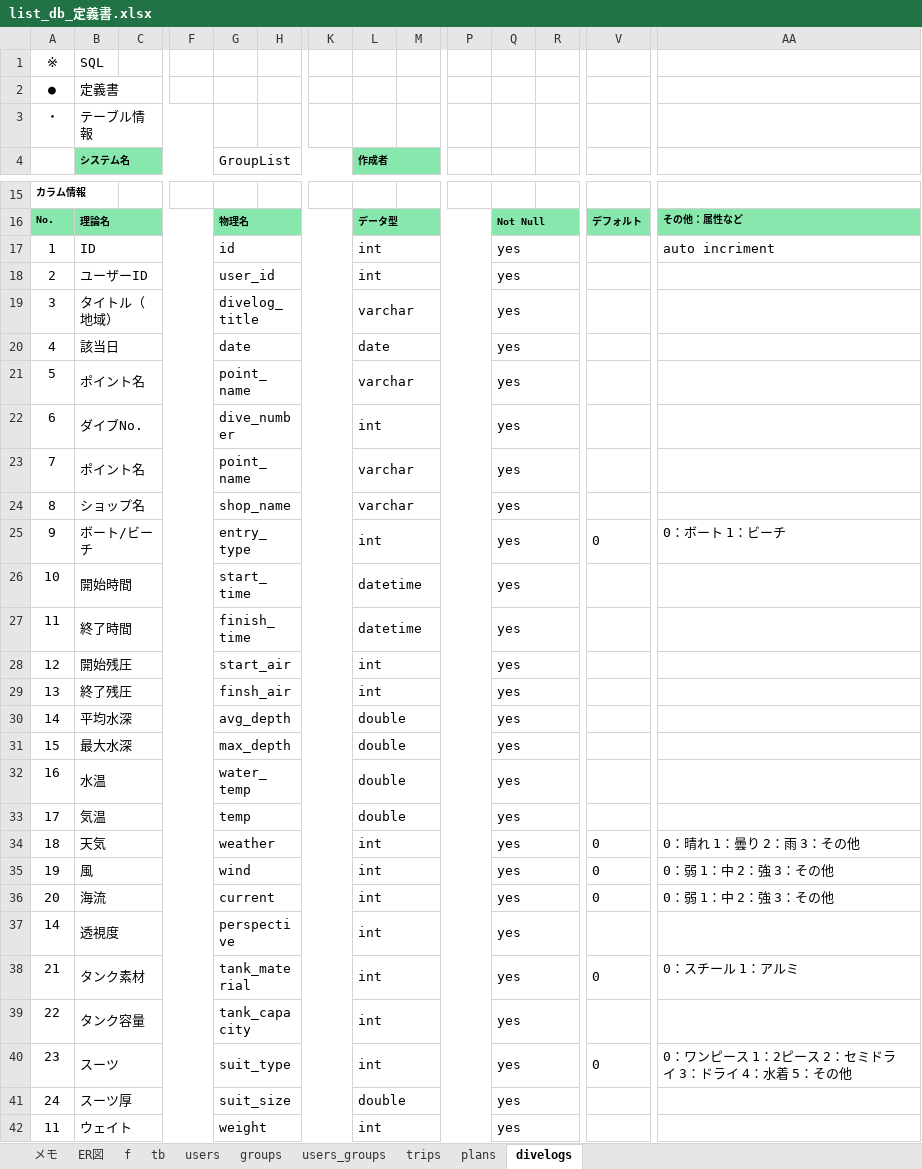
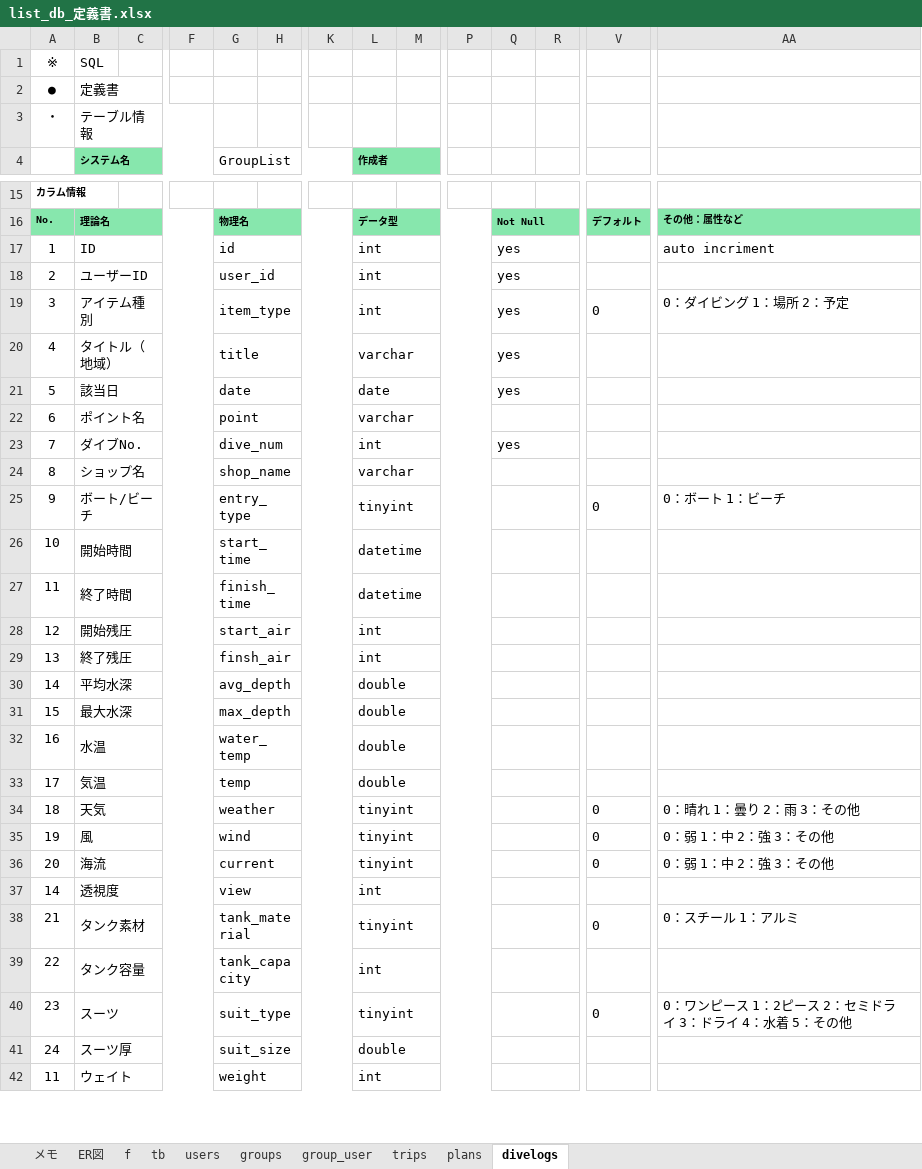
Before and after one commit to gone0021/GroupList, an Excel workbook: doc/詳細設計/list_db_定義書.xlsx, sheet divelogs, drawn as a sheet; only a part is shown, gaps mark what is left out; values as stored, in another font and other column widths than the file's, no borders; removed rows and columns are numbered as before the commit, all else as after; rows hold the shown columns only; the diff covers the shown part only; the diff names each change by its address in the sheet, - before the commit and + after, or states it on an @@ line.

```diff
--- a/doc/詳細設計/list_db_定義書.xlsx (sheet divelogs)
+++ b/doc/詳細設計/list_db_定義書.xlsx (sheet divelogs)
-sheet tab: users_groups
+sheet tab: group_user
+row 19: 3 | アイテム種別 |  |  | item_type |  |  | int |  |  | yes |  | 0 | 0：ダイビング 1：場所 2：予定
-A20: 3
+A20: 4
-G20 (GroupList): divelog_title
+G20 (GroupList): title
-A21: 4
+A21: 5
-row 21: 5 | ポイント名 |  |  | point_name |  |  | varchar |  |  | yes
+row 22: 6 | ポイント名 |  |  | point |  |  | varchar
-A23: 6
+A23: 7
-G23 (GroupList): dive_number
+G23 (GroupList): dive_num
-row 23: 7 | ポイント名 |  |  | point_name |  |  | varchar |  |  | yes
-Q24:Q42: yes
+Q24:Q42: (empty)
-L25 (作成者): int
+L25 (作成者): tinyint
-L34:L36 (作成者): int
+L34:L36 (作成者): tinyint
-G37 (GroupList): perspective
+G37 (GroupList): view
-L38 (作成者): int
+L38 (作成者): tinyint
-L40 (作成者): int
+L40 (作成者): tinyint
```
Also changed, not shown: 2 edited cells elsewhere in this sheet, sheet trips, sheet plans, sheet tb, sheet group_user, sheet groups, doc/詳細設計/list_URL一覧.xlsx, 13 other files.
